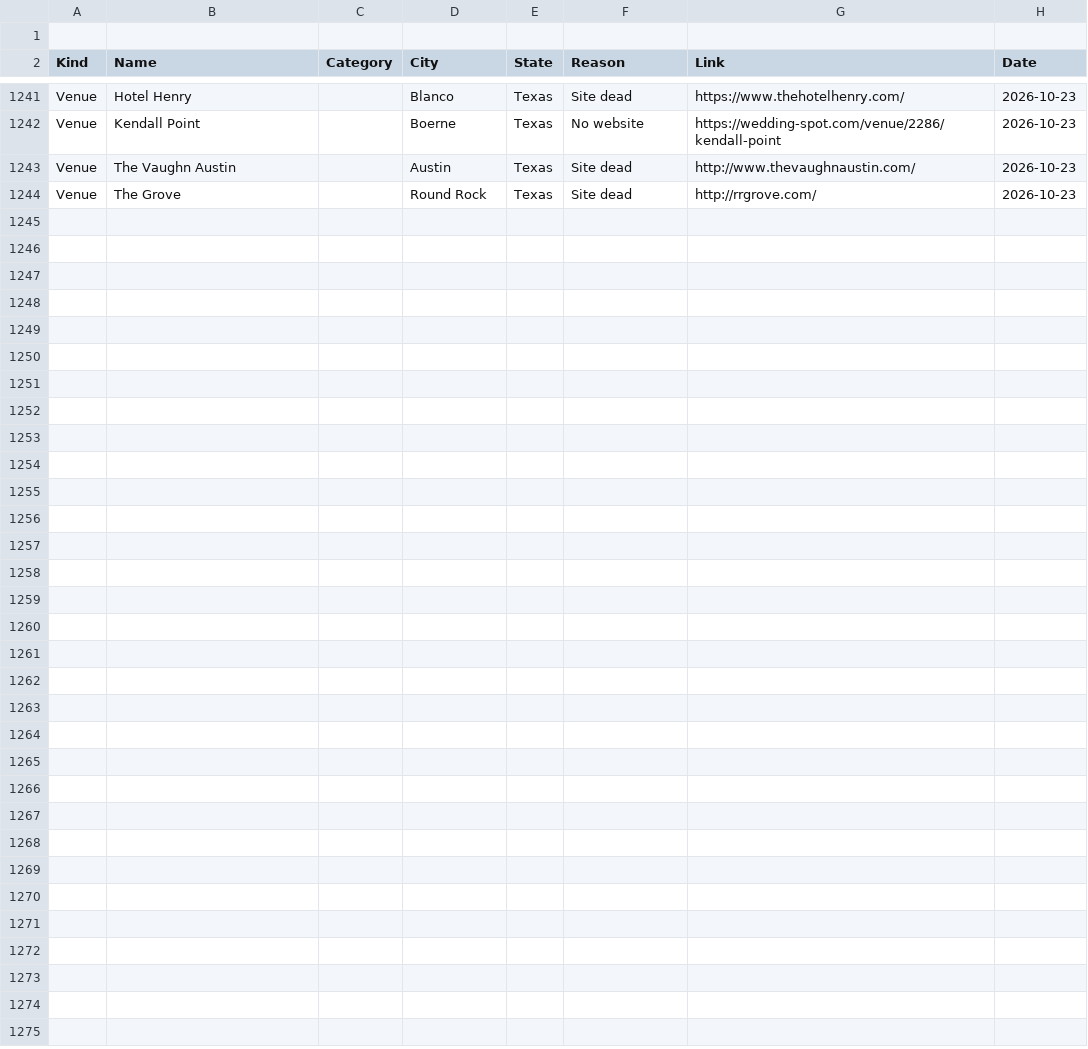
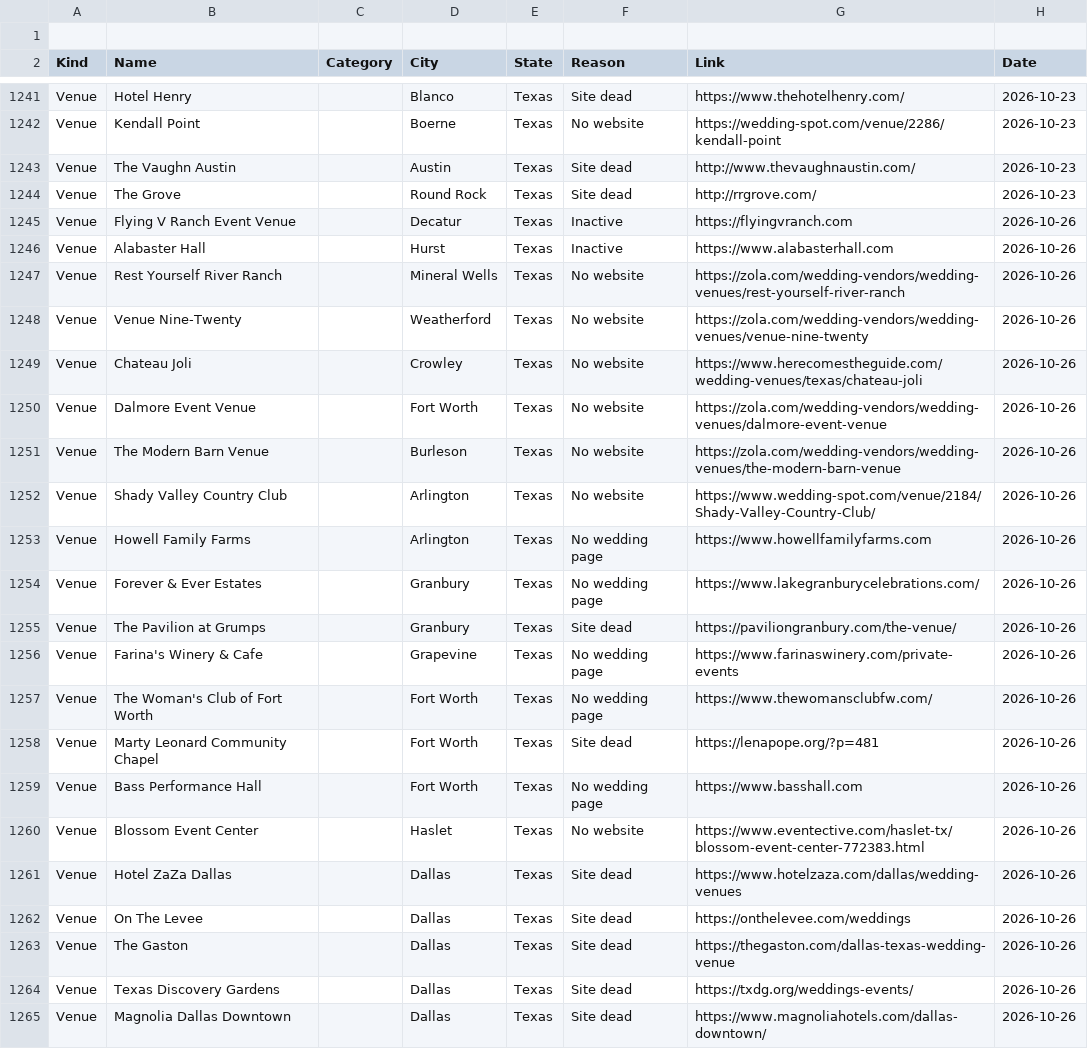
Before and after one commit to dukemackle/Wedding-Build, a TSV file: src/lib/batches/skipped/texas.tsv, drawn as a sheet; only a part is shown, gaps mark what is left out; the diff names each change by its address in the sheet, - before the commit and + after, or states it on an @@ line.

```diff
--- a/src/lib/batches/skipped/texas.tsv
+++ b/src/lib/batches/skipped/texas.tsv
+row 1245: Venue | Flying V Ranch Event Venue |  | Decatur | Texas | Inactive | https://flyingvranch.com | 2026-10-26
+row 1246: Venue | Alabaster Hall |  | Hurst | Texas | Inactive | https://www.alabasterhall.com | 2026-10-26
+row 1247: Venue | Rest Yourself River Ranch |  | Mineral Wells | Texas | No website | https://zola.com/wedding-vendors/wedding-venues/rest-yourself-river-ranch | 2026-10-26
+row 1248: Venue | Venue Nine-Twenty |  | Weatherford | Texas | No website | https://zola.com/wedding-vendors/wedding-venues/venue-nine-twenty | 2026-10-26
+row 1249: Venue | Chateau Joli |  | Crowley | Texas | No website | https://www.herecomestheguide.com/wedding-venues/texas/chateau-joli | 2026-10-26
+row 1250: Venue | Dalmore Event Venue |  | Fort Worth | Texas | No website | https://zola.com/wedding-vendors/wedding-venues/dalmore-event-venue | 2026-10-26
+row 1251: Venue | The Modern Barn Venue |  | Burleson | Texas | No website | https://zola.com/wedding-vendors/wedding-venues/the-modern-barn-venue | 2026-10-26
+row 1252: Venue | Shady Valley Country Club |  | Arlington | Texas | No website | https://www.wedding-spot.com/venue/2184/Shady-Valley-Country-Club/ | 2026-10-26
+row 1253: Venue | Howell Family Farms |  | Arlington | Texas | No wedding page | https://www.howellfamilyfarms.com | 2026-10-26
+row 1254: Venue | Forever & Ever Estates |  | Granbury | Texas | No wedding page | https://www.lakegranburycelebrations.com/ | 2026-10-26
+row 1255: Venue | The Pavilion at Grumps |  | Granbury | Texas | Site dead | https://paviliongranbury.com/the-venue/ | 2026-10-26
+row 1256: Venue | Farina's Winery & Cafe |  | Grapevine | Texas | No wedding page | https://www.farinaswinery.com/private-events | 2026-10-26
+row 1257: Venue | The Woman's Club of Fort Worth |  | Fort Worth | Texas | No wedding page | https://www.thewomansclubfw.com/ | 2026-10-26
+row 1258: Venue | Marty Leonard Community Chapel |  | Fort Worth | Texas | Site dead | https://lenapope.org/?p=481 | 2026-10-26
+row 1259: Venue | Bass Performance Hall |  | Fort Worth | Texas | No wedding page | https://www.basshall.com | 2026-10-26
+row 1260: Venue | Blossom Event Center |  | Haslet | Texas | No website | https://www.eventective.com/haslet-tx/blossom-event-center-772383.html | 2026-10-26
+row 1261: Venue | Hotel ZaZa Dallas |  | Dallas | Texas | Site dead | https://www.hotelzaza.com/dallas/wedding-venues | 2026-10-26
+row 1262: Venue | On The Levee |  | Dallas | Texas | Site dead | https://onthelevee.com/weddings | 2026-10-26
+row 1263: Venue | The Gaston |  | Dallas | Texas | Site dead | https://thegaston.com/dallas-texas-wedding-venue | 2026-10-26
+row 1264: Venue | Texas Discovery Gardens |  | Dallas | Texas | Site dead | https://txdg.org/weddings-events/ | 2026-10-26
+row 1265: Venue | Magnolia Dallas Downtown |  | Dallas | Texas | Site dead | https://www.magnoliahotels.com/dallas-downtown/ | 2026-10-26
```
Also changed, not shown: 1 other file.
